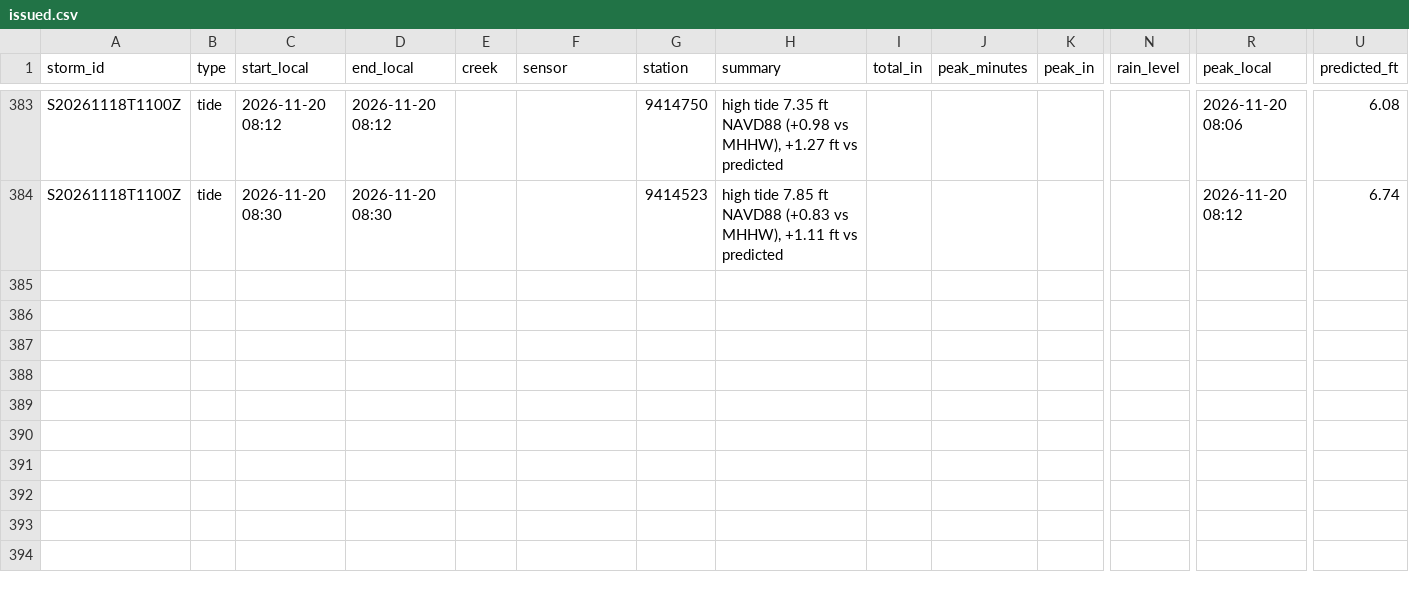
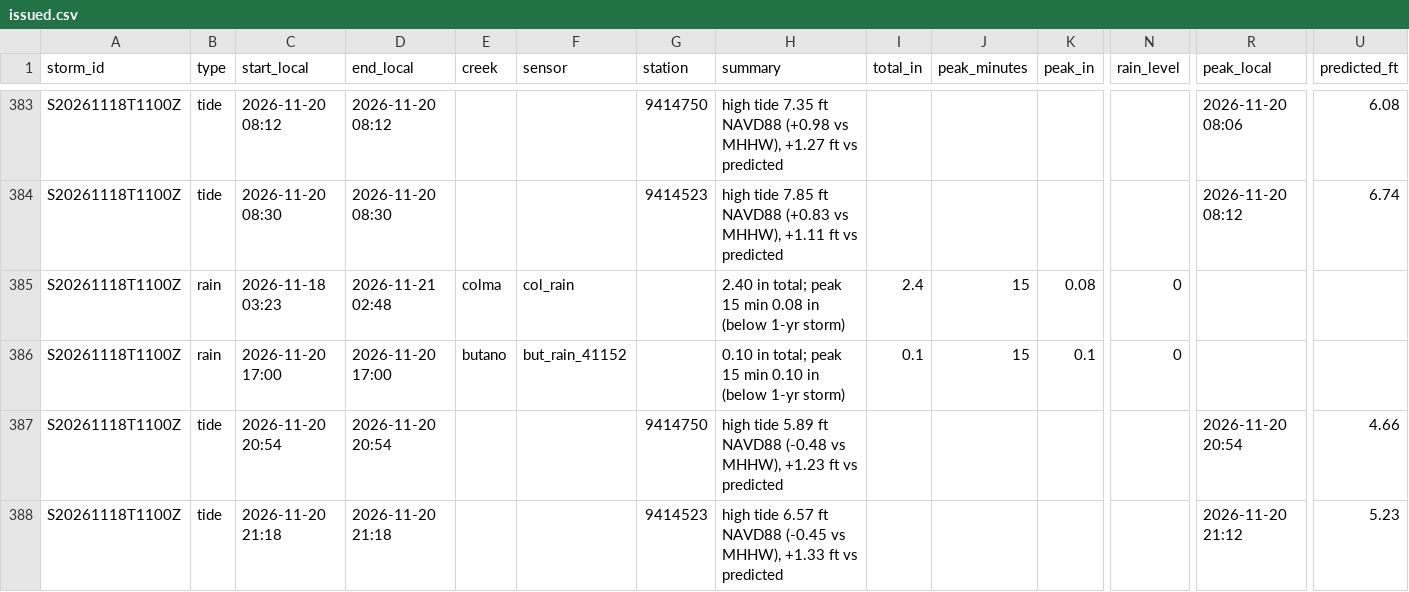
Before and after one commit to OneShorelineSMC/fews-data-archive, a CSV file: events/issued.csv, drawn as a sheet; only a part is shown, gaps mark what is left out; rows hold the shown columns only; the diff names each change by its address in the sheet, - before the commit and + after, or states it on an @@ line.

```diff
--- a/events/issued.csv
+++ b/events/issued.csv
+row 385: S20261118T1100Z | rain | 2026-11-18 03:23 | 2026-11-21 02:48 | colma | col_rain |  | 2.40 in total; peak 15 min 0.08 in (below 1-yr storm) | 2.4 | 15 | 0.08 | 0
+row 386: S20261118T1100Z | rain | 2026-11-20 17:00 | 2026-11-20 17:00 | butano | but_rain_41152 |  | 0.10 in total; peak 15 min 0.10 in (below 1-yr storm) | 0.1 | 15 | 0.1 | 0
+row 387: S20261118T1100Z | tide | 2026-11-20 20:54 | 2026-11-20 20:54 |  |  | 9414750 | high tide 5.89 ft NAVD88 (-0.48 vs MHHW), +1.23 ft vs predicted |  |  |  |  | 2026-11-20 20:54 | 4.66
+row 388: S20261118T1100Z | tide | 2026-11-20 21:18 | 2026-11-20 21:18 |  |  | 9414523 | high tide 6.57 ft NAVD88 (-0.45 vs MHHW), +1.33 ft vs predicted |  |  |  |  | 2026-11-20 21:12 | 5.23
```
Also changed, not shown: events/events.csv, meta/runs.csv, 3 other files.
